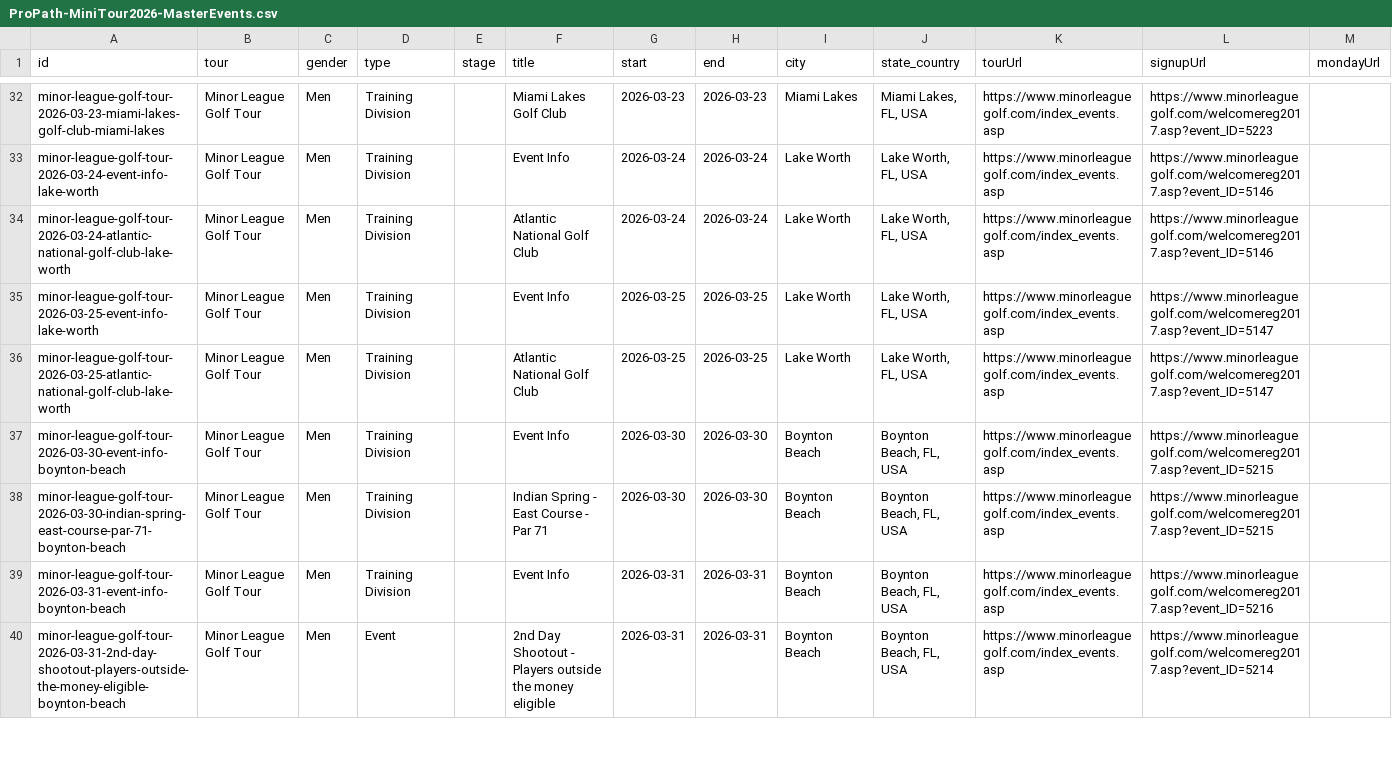
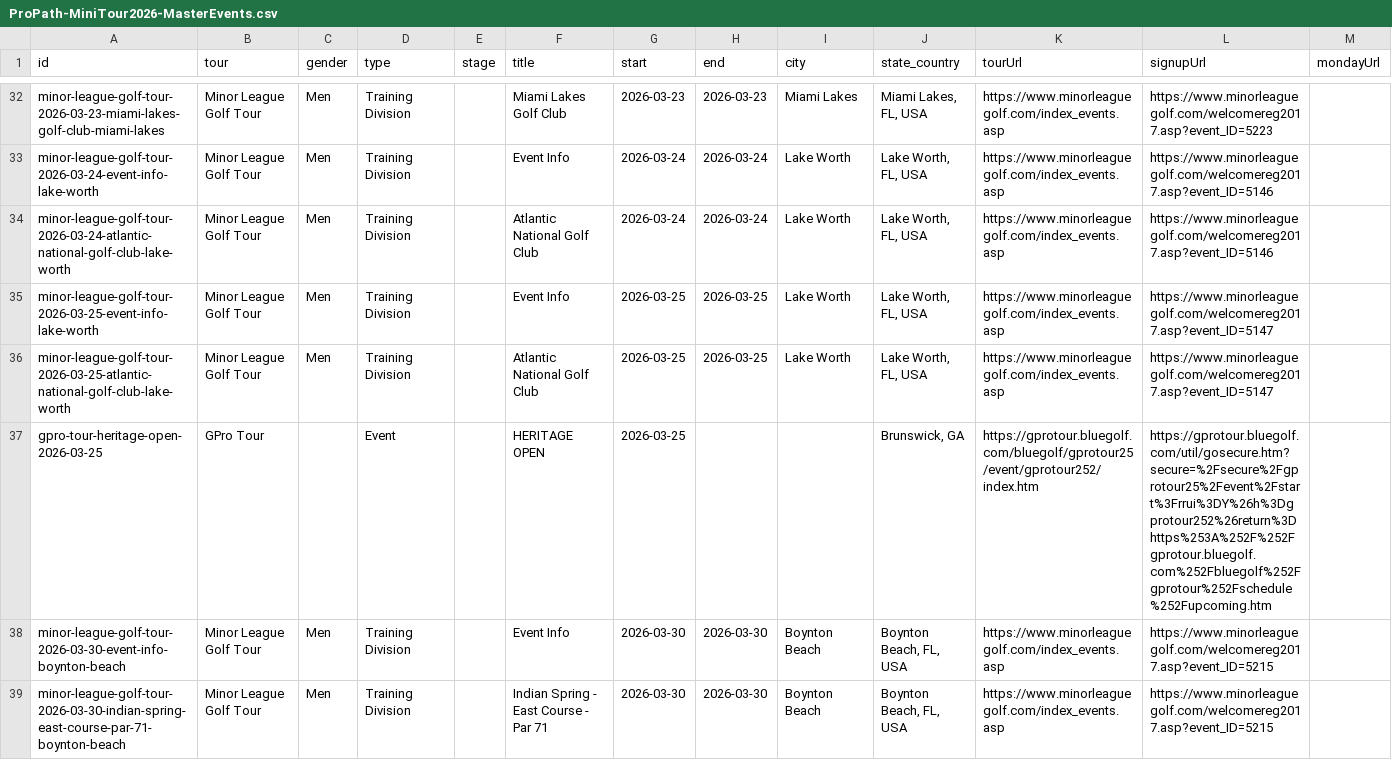
Before and after one commit to pbh007/propath-data, a CSV file: data/ProPath-MiniTour2026-MasterEvents.csv, drawn as a sheet; only a part is shown, gaps mark what is left out; the shorter side is filled out with more unchanged rows; rows hold the shown columns only; the diff covers the shown part only; the diff names each change by its address in the sheet, - before the commit and + after, or states it on an @@ line.

```diff
--- a/data/ProPath-MiniTour2026-MasterEvents.csv
+++ b/data/ProPath-MiniTour2026-MasterEvents.csv
+row 37: gpro-tour-heritage-open-2026-03-25 | GPro Tour |  | Event |  | HERITAGE OPEN | 2026-03-25 |  |  | Brunswick, GA | https://gprotour.bluegolf.com/bluegolf/gprotour25/event/gprotour252/index.htm | https://gprotour.bluegolf.com/util/gosecure.htm?secure=%2Fsecure%2Fgprotour25%2Fevent%2Fstart%3Frrui%3DY%26h%3Dgprotour252%26return%3Dhttps%253A%252F%252Fgprotour.bluegolf.com%252Fbluegolf%252Fgprotour%252Fschedule%252Fupcoming.htm
```
Also changed, not shown: 17 added rows elsewhere in this file, data/_incoming_gpro.csv.
